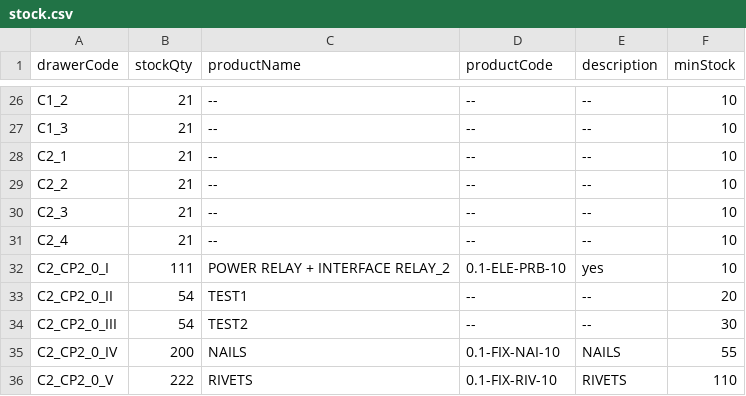
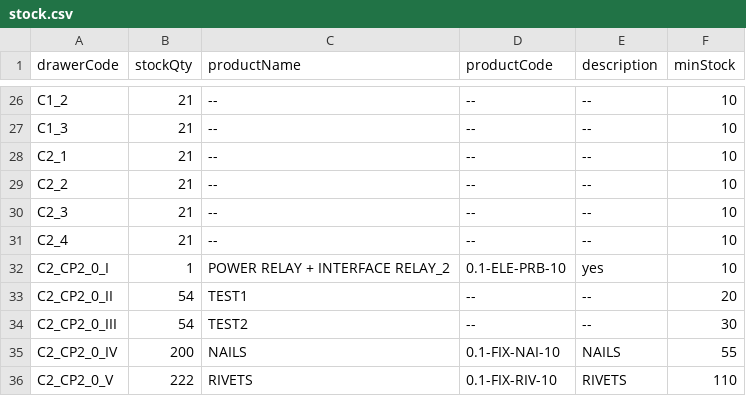
Before and after one commit to RAMONPERTINEZSOLA/C2_CP2_Web, a CSV file: docs/stock.csv, drawn as a sheet; only a part is shown, gaps mark what is left out.

Commit message:
chore(stock): C2_CP2_0_I → 1

```diff
--- a/docs/stock.csv
+++ b/docs/stock.csv
@@ -31,3 +31,3 @@ C2_3,21,--,--,--,10
 C2_4,21,--,--,--,10
-C2_CP2_0_I,111,POWER RELAY + INTERFACE RELAY_2,0.1-ELE-PRB-10,yes,10
+C2_CP2_0_I,1,POWER RELAY + INTERFACE RELAY_2,0.1-ELE-PRB-10,yes,10
 C2_CP2_0_II,54,TEST1,--,--,20
```
